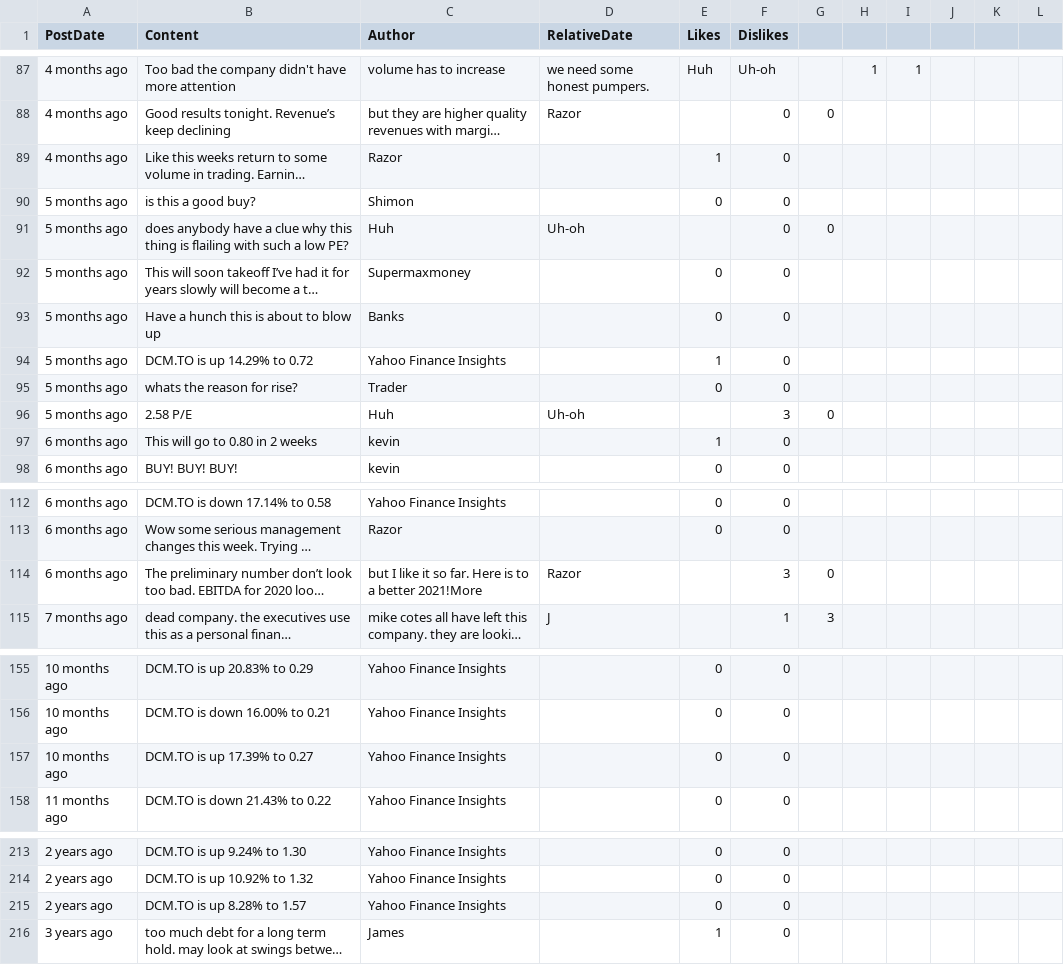
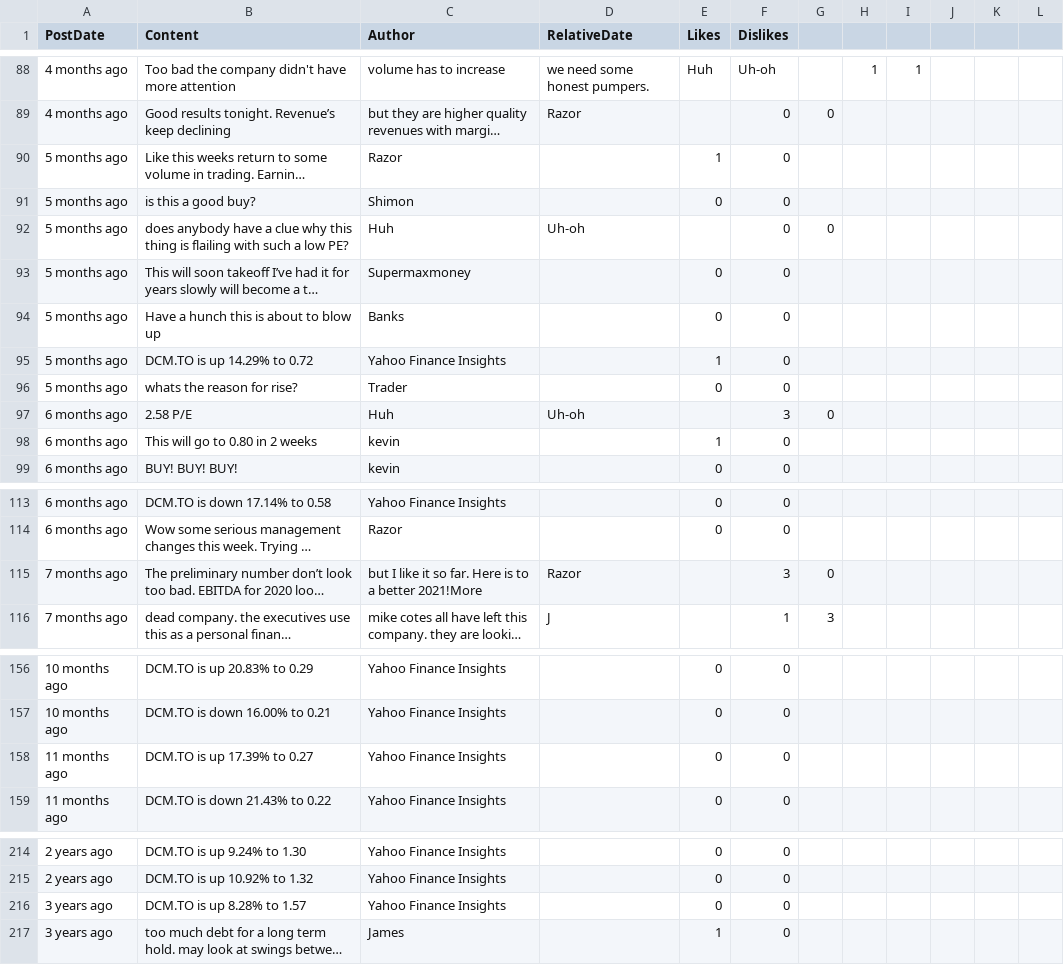
Before and after one commit to dli-invest/conscrap, a CSV file: data/DCM.TO.csv, drawn as a sheet; only a part is shown, gaps mark what is left out; long unchanged cells end in …; addresses are those after the commit; the diff covers the shown part only; the diff names each change by its address in the sheet, - before the commit and + after, or states it on an @@ line.

```diff
--- a/data/DCM.TO.csv
+++ b/data/DCM.TO.csv
-A90 (PostDate): 4 months ago
+A90 (PostDate): 5 months ago
-A97 (PostDate): 5 months ago
+A97 (PostDate): 6 months ago
-A115 (PostDate): 6 months ago
+A115 (PostDate): 7 months ago
-A158 (PostDate): 10 months ago
+A158 (PostDate): 11 months ago
-A216 (PostDate): 2 years ago
+A216 (PostDate): 3 years ago
```
Also changed, not shown: 1 added row and 35 edited cells elsewhere in this file, 1 other file.
